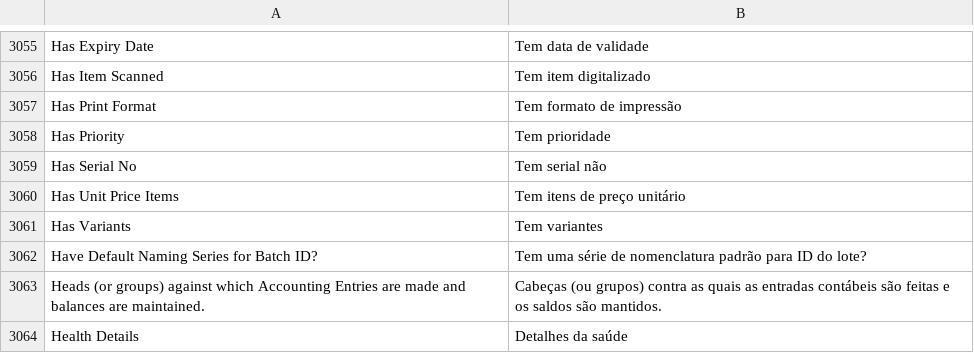
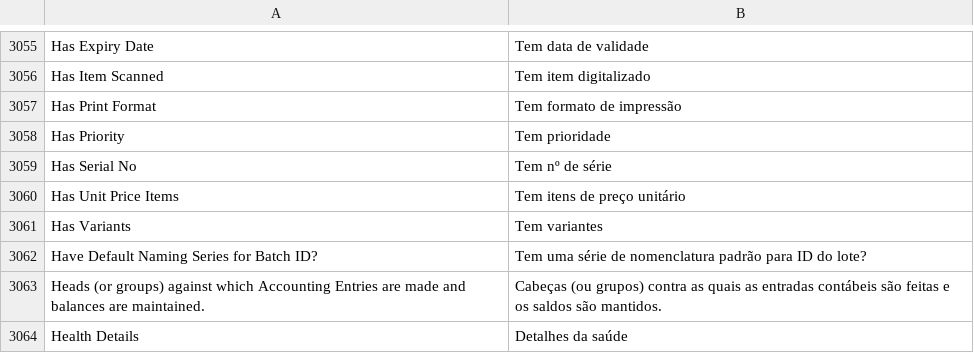
Before and after one commit to logicpulse/logic-erpnext, a CSV file: erpnext/translations/pt.csv, drawn as a sheet; only a part is shown, gaps mark what is left out.

```diff
--- a/erpnext/translations/pt.csv
+++ b/erpnext/translations/pt.csv
@@ -3058,3 +3058,3 @@ Has Print Format,Tem formato de impressão
 Has Priority,Tem prioridade
-Has Serial No,Tem serial não
+Has Serial No,Tem nº de série
 Has Unit Price Items,Tem itens de preço unitário
```
Also changed, not shown: 2 other files.
